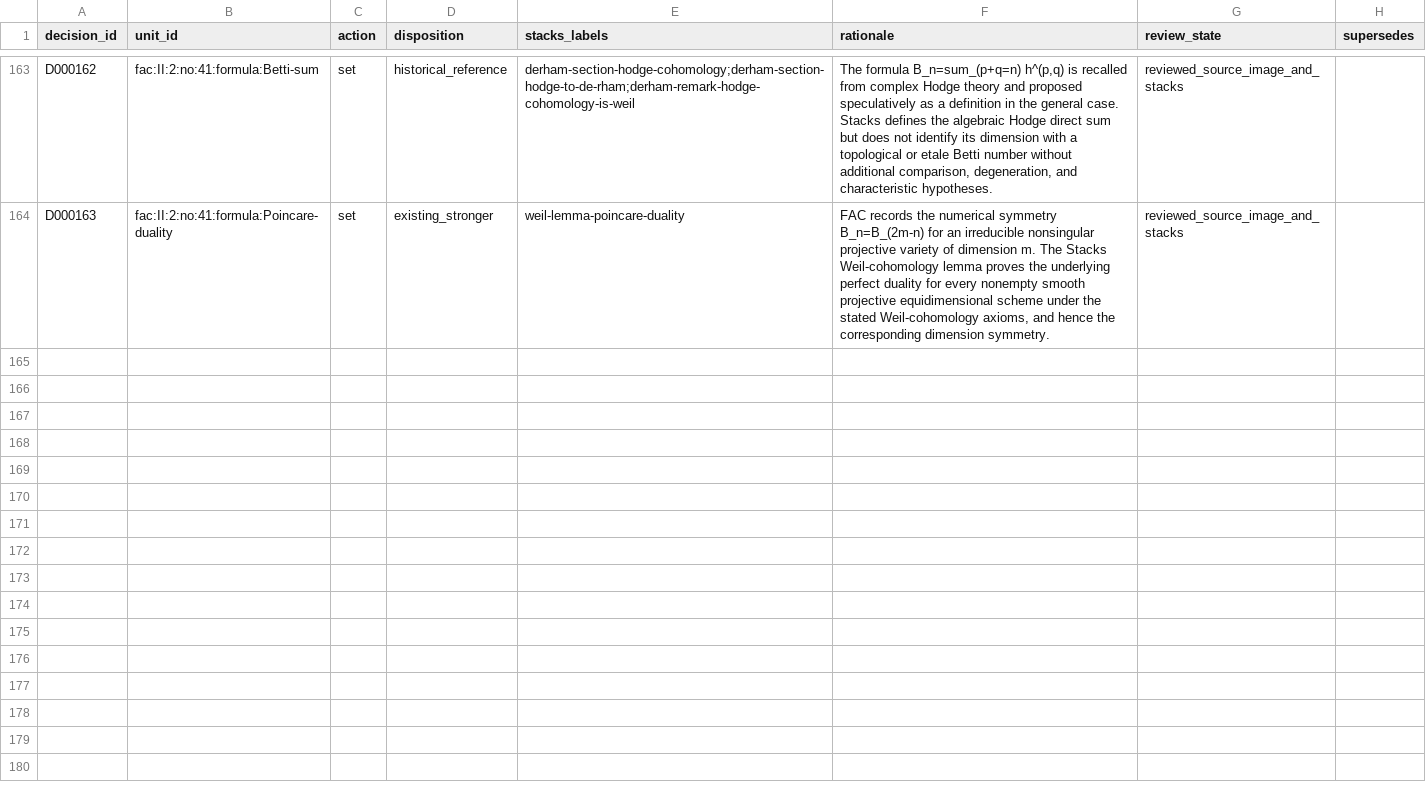
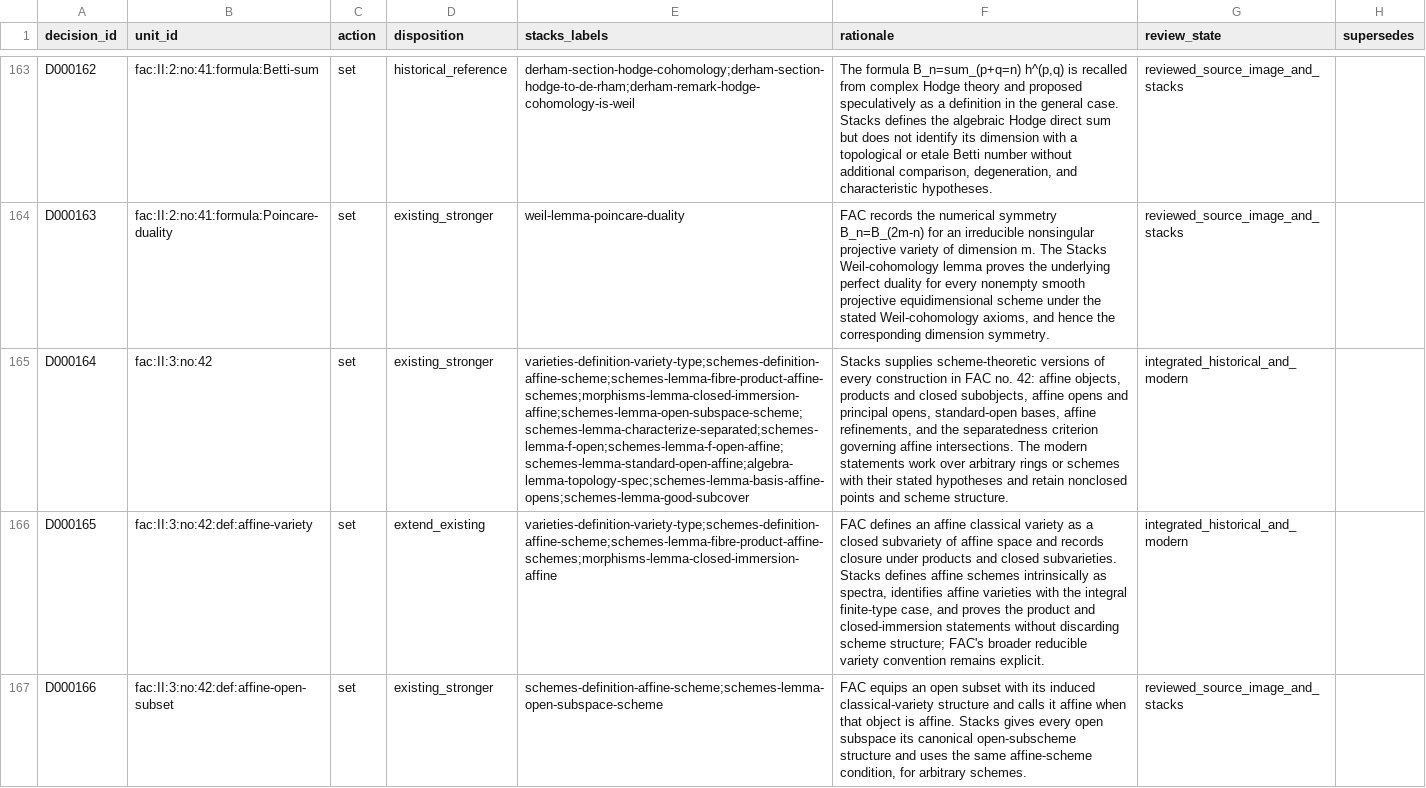
Before and after one commit to KokunoYumeto/stacks-english-ai-edition, a CSV file: fac/dec.csv, drawn as a sheet; only a part is shown, gaps mark what is left out; the diff covers the shown part only; the diff names each change by its address in the sheet, - before the commit and + after, or states it on an @@ line.

Commit message:
FAC no. 42: affine geometry bridge

```diff
--- a/fac/dec.csv
+++ b/fac/dec.csv
+row 165: D000164 | fac:II:3:no:42 | set | existing_stronger | varieties-definition-variety-type;schemes-definition-affine-scheme;schemes-lemma-fibre-product-affine-schemes;morphisms-lemma-closed-immersion-affine;schemes-lemma-open-subspace-scheme;schemes-lemma-characterize-separated;schemes-lemma-f-open;schemes-lemma-f-open-affine;schemes-lemma-standard-open-affine;algebra-lemma-topology-spec;schemes-lemma-basis-affine-opens;schemes-lemma-good-subcover | Stacks supplies scheme-theoretic versions of every construction in FAC no. 42: affine objects, products and closed subobjects, affine opens and principal opens, standard-open bases, affine refinements, and the separatedness criterion governing affine intersections. The modern statements work over arbitrary rings or schemes with their stated hypotheses and retain nonclosed points and scheme structure. | integrated_historical_and_modern
+row 166: D000165 | fac:II:3:no:42:def:affine-variety | set | extend_existing | varieties-definition-variety-type;schemes-definition-affine-scheme;schemes-lemma-fibre-product-affine-schemes;morphisms-lemma-closed-immersion-affine | FAC defines an affine classical variety as a closed subvariety of affine space and records closure under products and closed subvarieties. Stacks defines affine schemes intrinsically as spectra, identifies affine varieties with the integral finite-type case, and proves the product and closed-immersion statements without discarding scheme structure; FAC's broader reducible variety convention remains explicit. | integrated_historical_and_modern
+row 167: D000166 | fac:II:3:no:42:def:affine-open-subset | set | existing_stronger | schemes-definition-affine-scheme;schemes-lemma-open-subspace-scheme | FAC equips an open subset with its induced classical-variety structure and calls it affine when that object is affine. Stacks gives every open subspace its canonical open-subscheme structure and uses the same affine-scheme condition, for arbitrary schemes. | reviewed_source_image_and_stacks
```
Also changed, not shown: 6 added rows elsewhere in this file, fac/map.csv, fac/tcand.csv, 11 other files.
